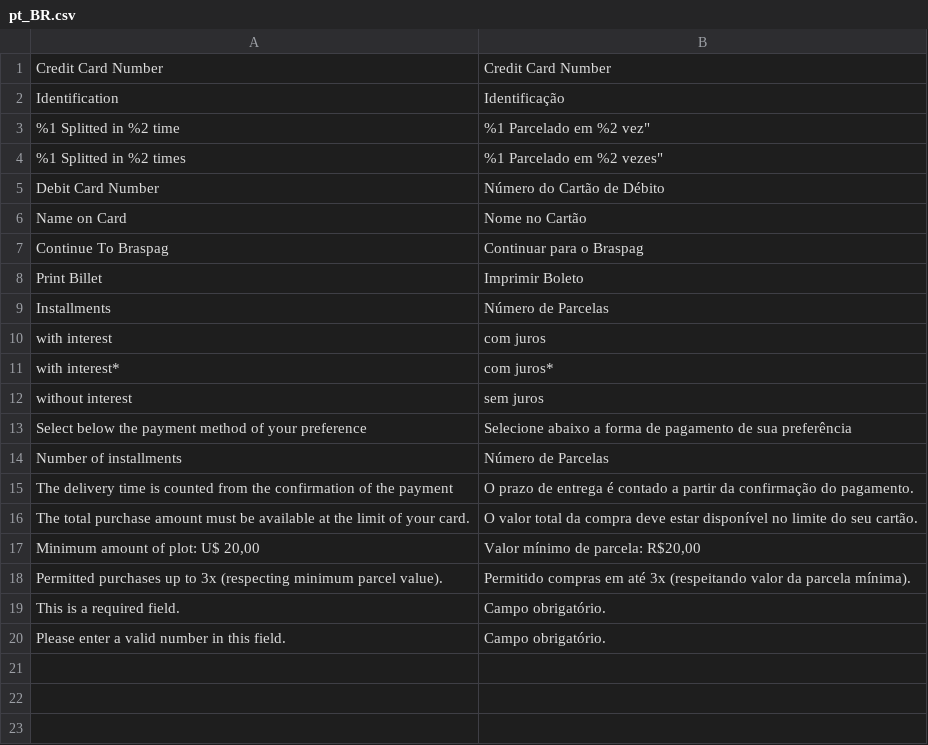
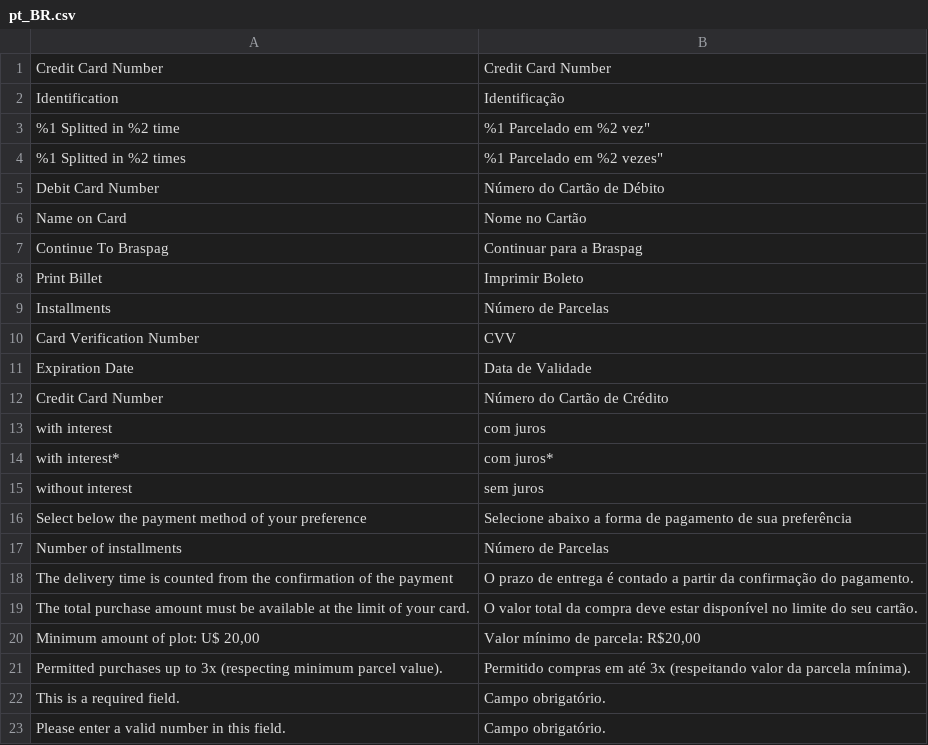
Before and after one commit to Braspag/pagador-module-magento, a CSV file: i18n/pt_BR.csv, drawn as a sheet; the diff names each change by its address in the sheet, - before the commit and + after, or states it on an @@ line.

Commit message:
card view updates

```diff
--- a/i18n/pt_BR.csv
+++ b/i18n/pt_BR.csv
-B7: Continuar para o Braspag
+B7: Continuar para a Braspag
+row 10: Card Verification Number | CVV
+row 11: Expiration Date | Data de Validade
+row 12: Credit Card Number | Número do Cartão de Crédito
```
Also changed, not shown: 14 other files.
